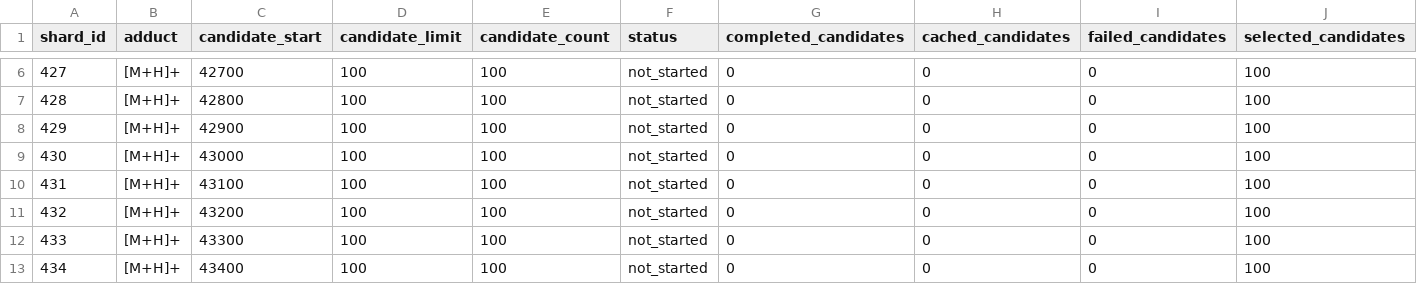
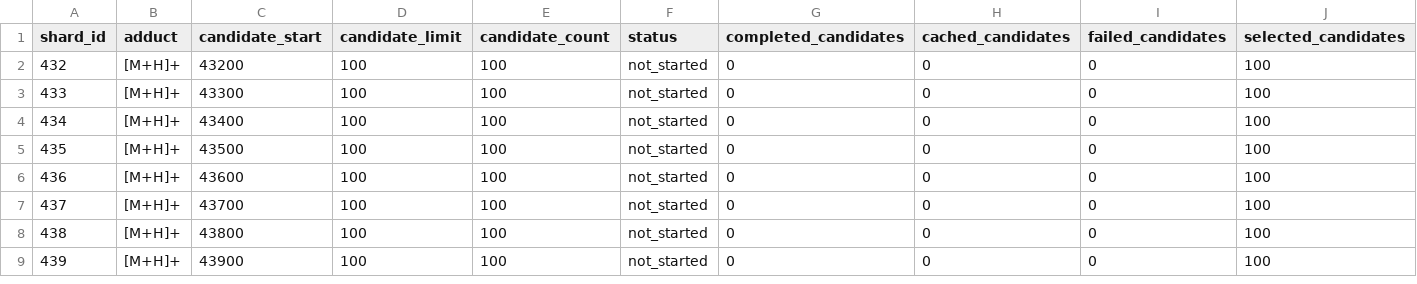
Before and after one commit to zhome1226/FragAnnotor, a CSV file: results/casmi_full_completion_audit_v1/cfmid_next_candidate_spectrum_shards.csv, drawn as a sheet; only a part is shown, gaps mark what is left out; the shorter side is filled out with more unchanged rows; removed rows and columns are numbered as before the commit, all else as after; rows hold the shown columns only; the diff covers the shown part only; the diff names each change by its address in the sheet, - before the commit and + after, or states it on an @@ line.

```diff
--- a/results/casmi_full_completion_audit_v1/cfmid_next_candidate_spectrum_shards.csv
+++ b/results/casmi_full_completion_audit_v1/cfmid_next_candidate_spectrum_shards.csv
-row 6: 427 | [M+H]+ | 42700 | 100 | 100 | not_started | 0 | 0 | 0 | 100
-row 7: 428 | [M+H]+ | 42800 | 100 | 100 | not_started | 0 | 0 | 0 | 100
-row 8: 429 | [M+H]+ | 42900 | 100 | 100 | not_started | 0 | 0 | 0 | 100
-row 9: 430 | [M+H]+ | 43000 | 100 | 100 | not_started | 0 | 0 | 0 | 100
-row 10: 431 | [M+H]+ | 43100 | 100 | 100 | not_started | 0 | 0 | 0 | 100
```
Also changed, not shown: 9 added rows and 4 removed rows elsewhere in this file, results/casmi2022_cfmid_native_precomputed_full_v1/casmi2022_cfmid_native_precomputed_full_summary.csv, results/casmi_full_completion_audit_v1/full_completion_status.csv, 6 other files.
